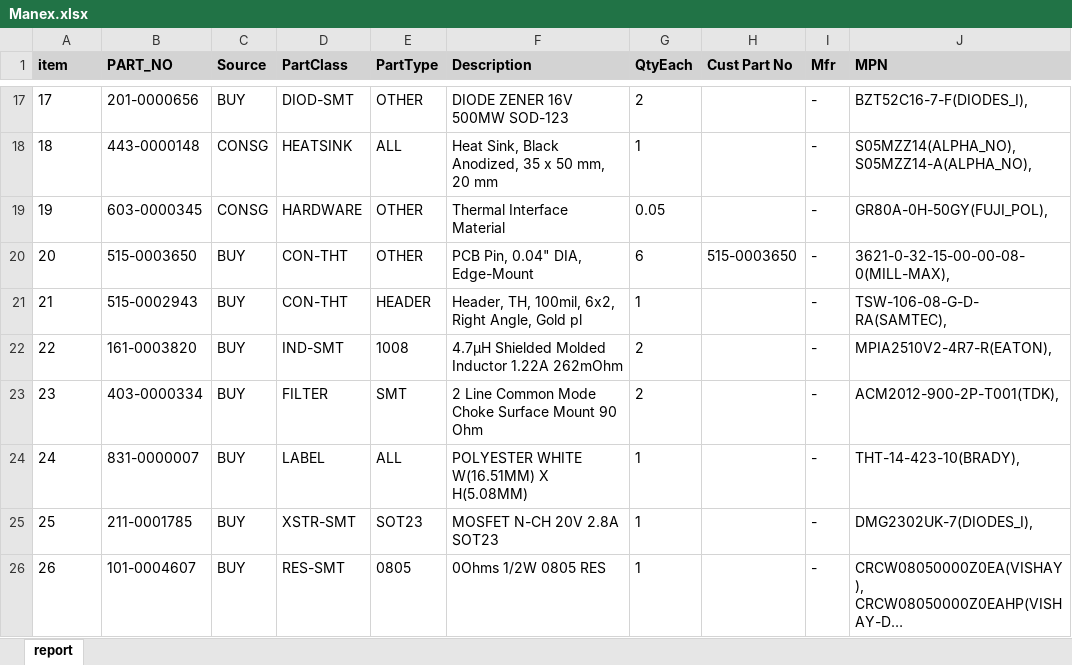
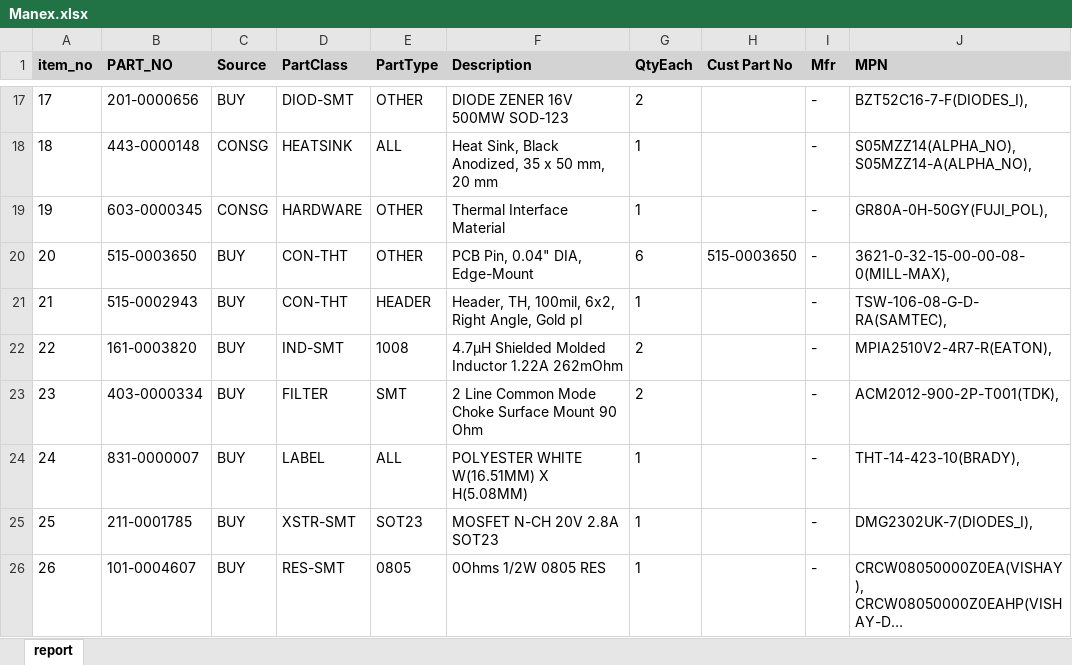
Before and after one commit to tweensijasani/SVTronics, an Excel workbook: PythonScripts/upload_folder/Manex.xlsx, sheet report, drawn as a sheet; only a part is shown, gaps mark what is left out; long unchanged cells end in …; values as stored, in another font and other column widths than the file's, no borders; the diff names each change by its address in the sheet, - before the commit and + after, or states it on an @@ line.

```diff
--- a/PythonScripts/upload_folder/Manex.xlsx (sheet report)
+++ b/PythonScripts/upload_folder/Manex.xlsx (sheet report)
-A1: item
+A1: item_no
-G19 (QtyEach): 0.05
+G19 (QtyEach): 1
```
Also changed, not shown: PythonScripts/upload_folder/BOM.xlsx, 45 other files.
